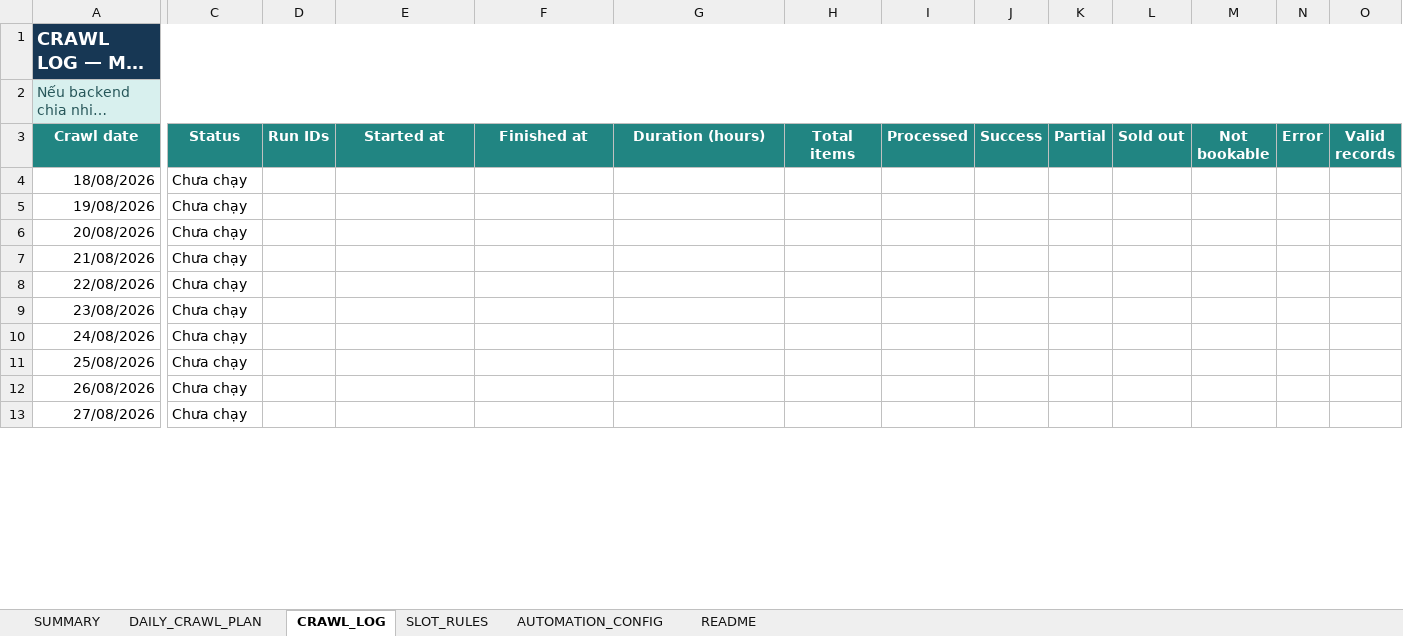
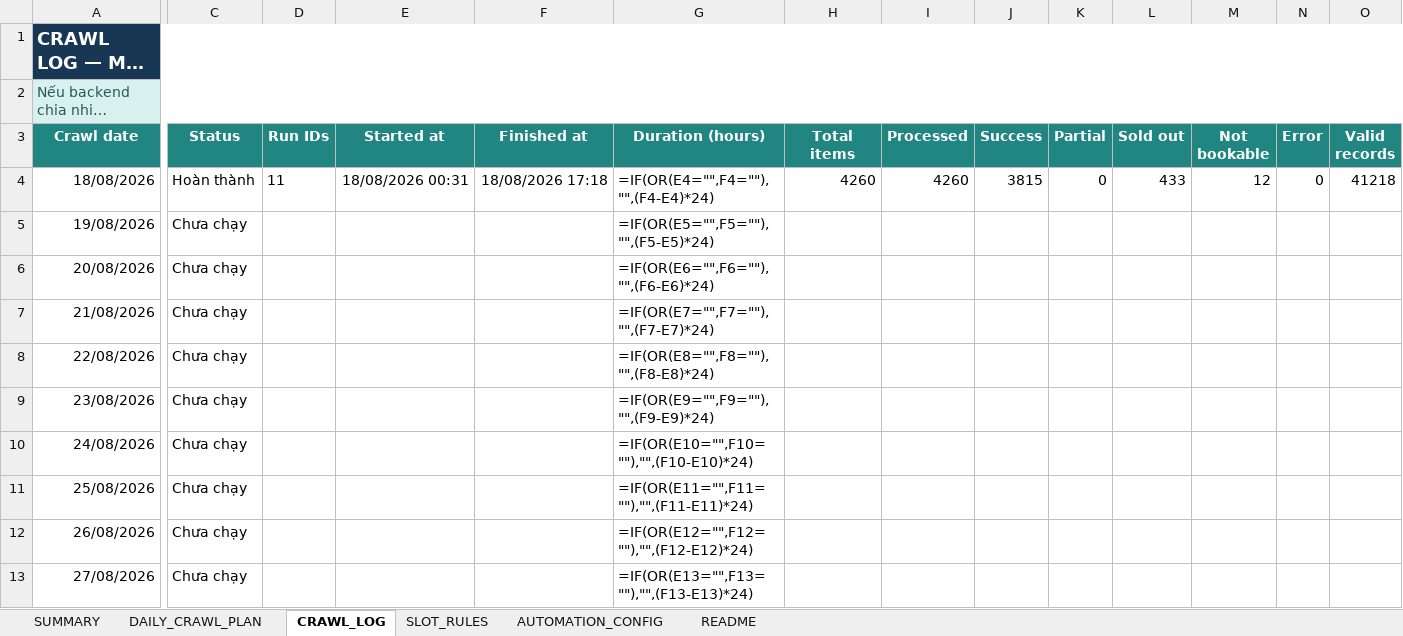
Before and after one commit to Andnm/capstone-master, an Excel workbook: outputs/crawl-data-planner-20260816/crawl_sampling_master.xlsx, sheet CRAWL_LOG, drawn as a sheet; only a part is shown, gaps mark what is left out; long unchanged cells end in …; values as stored, in another font and other column widths than the file's, no borders; formulas without a stored value are shown as written; conditional formats and table styles not drawn; the diff covers the shown part only; the diff names each change by its address in the sheet, - before the commit and + after, or states it on an @@ line.

```diff
--- a/outputs/crawl-data-planner-20260816/crawl_sampling_master.xlsx (sheet CRAWL_LOG)
+++ b/outputs/crawl-data-planner-20260816/crawl_sampling_master.xlsx (sheet CRAWL_LOG)
-C1:O1 fill: #173754
+C1:O1 fill: none
-C2:O2 fill: #D8F0EE
+C2:O2 fill: none
-C4 (Status): Chưa chạy
+C4 (Status): Hoàn thành
-D4 (Run IDs): (empty)
+D4 (Run IDs): 11
-E4 (Started at): (empty)
+E4 (Started at): 18/08/2026 00:31
-F4 (Finished at): (empty)
+F4 (Finished at): 18/08/2026 17:18
-G4 (Duration (hours)): (empty)
+G4 (Duration (hours)): =IF(OR(E4="",F4=""),"",(F4-E4)*24)
-H4 (Total items): (empty)
+H4 (Total items): 4260
-I4 (Processed): (empty)
+I4 (Processed): 4260
-J4 (Success): (empty)
+J4 (Success): 3815
-K4 (Partial): (empty)
+K4 (Partial): 0
-L4 (Sold out): (empty)
+L4 (Sold out): 433
-M4 (Not bookable): (empty)
+M4 (Not bookable): 12
-N4 (Error): (empty)
+N4 (Error): 0
-O4 (Valid records): (empty)
+O4 (Valid records): 41218
-G5 (Duration (hours)): (empty)
+G5 (Duration (hours)): =IF(OR(E5="",F5=""),"",(F5-E5)*24)
-G6 (Duration (hours)): (empty)
+G6 (Duration (hours)): =IF(OR(E6="",F6=""),"",(F6-E6)*24)
-G7 (Duration (hours)): (empty)
+G7 (Duration (hours)): =IF(OR(E7="",F7=""),"",(F7-E7)*24)
-G8 (Duration (hours)): (empty)
+G8 (Duration (hours)): =IF(OR(E8="",F8=""),"",(F8-E8)*24)
-G9 (Duration (hours)): (empty)
+G9 (Duration (hours)): =IF(OR(E9="",F9=""),"",(F9-E9)*24)
-G10 (Duration (hours)): (empty)
+G10 (Duration (hours)): =IF(OR(E10="",F10=""),"",(F10-E10)*24)
-G11 (Duration (hours)): (empty)
+G11 (Duration (hours)): =IF(OR(E11="",F11=""),"",(F11-E11)*24)
-G12 (Duration (hours)): (empty)
+G12 (Duration (hours)): =IF(OR(E12="",F12=""),"",(F12-E12)*24)
-G13 (Duration (hours)): (empty)
+G13 (Duration (hours)): =IF(OR(E13="",F13=""),"",(F13-E13)*24)
```
Also changed, not shown: 96 edited cells and cell formats elsewhere in this sheet, sheet DAILY_CRAWL_PLAN, sheet SUMMARY, sheet README, sheet SLOT_RULES, sheet AUTOMATION_CONFIG, link_hotel_data_expanded.xlsx, 11 other files.
